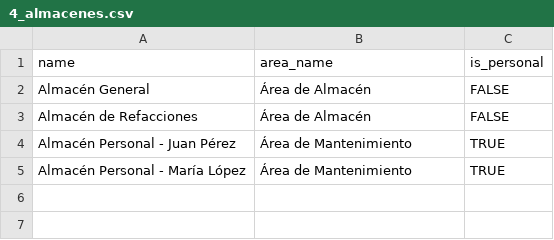
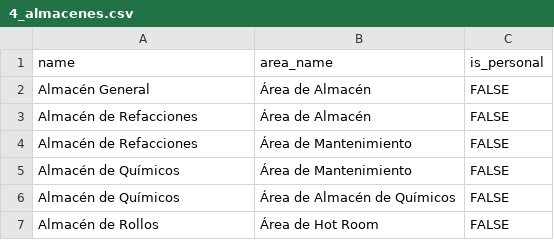
Before and after one commit to 01eander/Fixio_Winpak, a CSV file: data_templates/4_almacenes.csv, drawn as a sheet; removed rows and columns are numbered as before the commit, all else as after; the diff names each change by its address in the sheet, - before the commit and + after, or states it on an @@ line.

```diff
--- a/data_templates/4_almacenes.csv
+++ b/data_templates/4_almacenes.csv
-row 4: Almacén Personal - Juan Pérez | Área de Mantenimiento | TRUE
-row 5: Almacén Personal - María López | Área de Mantenimiento | TRUE
+row 4: Almacén de Refacciones | Área de Mantenimiento | FALSE
+row 5: Almacén de Químicos | Área de Mantenimiento | FALSE
+row 6: Almacén de Químicos | Área de Almacén de Químicos | FALSE
+row 7: Almacén de Rollos | Área de Hot Room | FALSE
```
Also changed, not shown: data_templates/6_equipos.csv, data_templates/9_usuarios.csv, 55 other files.
